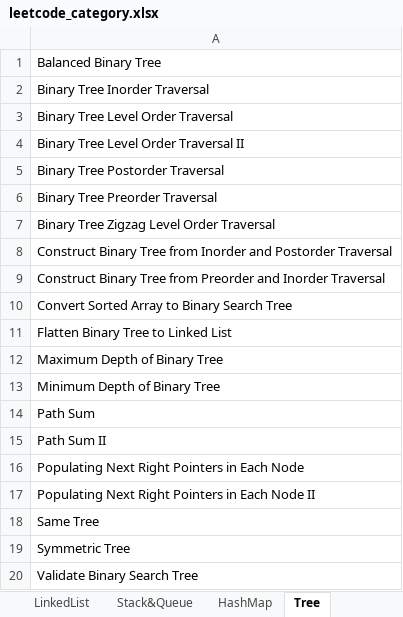
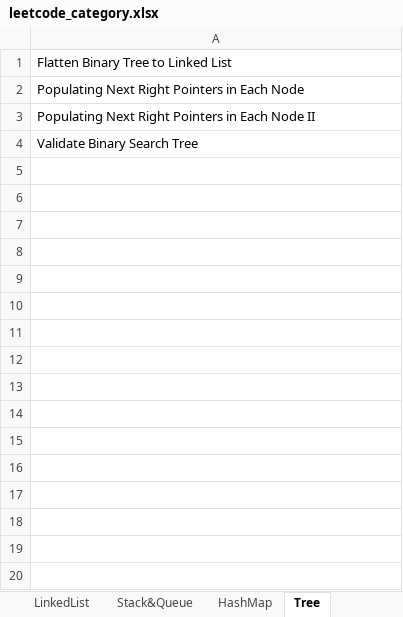
Before and after one commit to lixiangcliff/leetcode, an Excel workbook: lc/resource/leetcode_category.xlsx, sheet Tree, drawn as a sheet; values as stored, in another font and other column widths than the file's, no borders; the diff names each change by its address in the sheet, - before the commit and + after, or states it on an @@ line.

Commit message:
re-org tree folder into 4 seperated folders

```diff
--- a/lc/resource/leetcode_category.xlsx (sheet Tree)
+++ b/lc/resource/leetcode_category.xlsx (sheet Tree)
-row 1: Balanced Binary Tree
-row 2: Binary Tree Inorder Traversal
-row 3: Binary Tree Level Order Traversal
-row 4: Binary Tree Level Order Traversal II
-row 5: Binary Tree Postorder Traversal
-row 6: Binary Tree Preorder Traversal
-row 7: Binary Tree Zigzag Level Order Traversal
-row 8: Construct Binary Tree from Inorder and Postorder Traversal
-row 9: Construct Binary Tree from Preorder and Inorder Traversal
-row 10: Convert Sorted Array to Binary Search Tree
-row 12: Maximum Depth of Binary Tree
-row 13: Minimum Depth of Binary Tree
-row 14: Path Sum
-row 15: Path Sum II
-row 18: Same Tree
-row 19: Symmetric Tree
```
Also changed, not shown: other sheet tabs, 22 other files.
